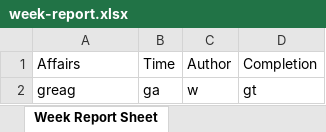
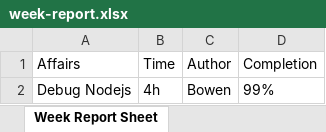
Before and after one commit to zbw322092/i-hate-weekly-report, an Excel workbook: server/files/week-report.xlsx, sheet Week Report Sheet, drawn as a sheet; values as stored, in another font and other column widths than the file's, no borders; removed rows and columns are numbered as before the commit, all else as after; the diff names each change by its address in the sheet, - before the commit and + after, or states it on an @@ line.

```diff
--- a/server/files/week-report.xlsx (sheet Week Report Sheet)
+++ b/server/files/week-report.xlsx (sheet Week Report Sheet)
-row 2: greag | ga | w | gt
+row 2: Debug Nodejs | 4h | Bowen | 99%
```
Also changed, not shown: 1 other file.
